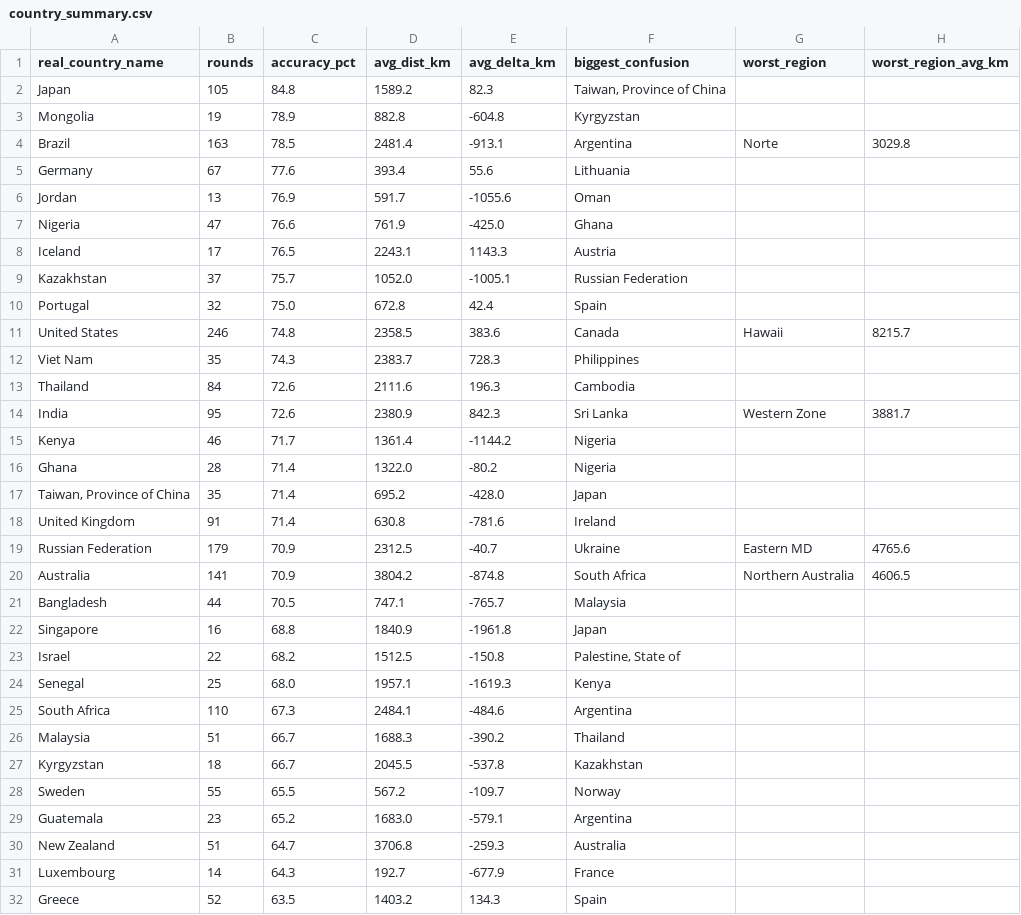
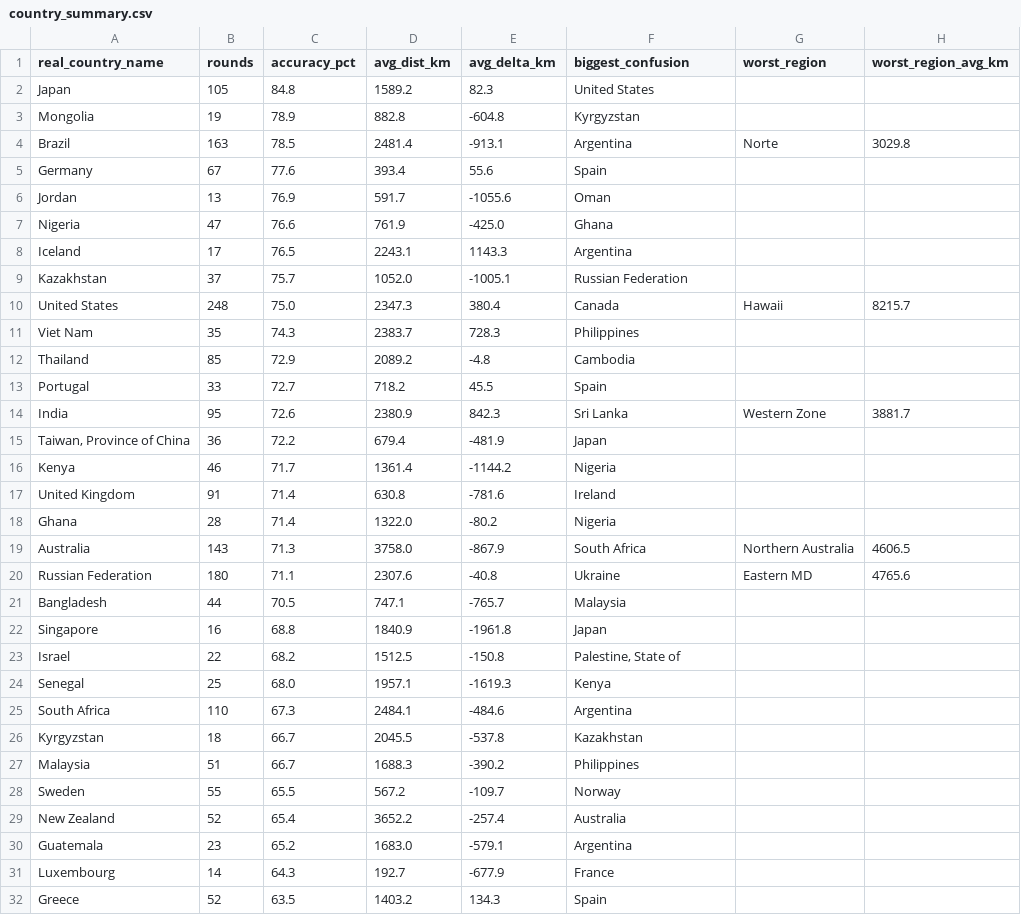
Before and after one commit to pedrosalgado22/Live_Geoguessr_Dashboard, a CSV file: country_summary.csv, drawn as a sheet; only a part is shown; the diff covers the shown part only.

```diff
--- a/country_summary.csv
+++ b/country_summary.csv
@@ -1,21 +1,21 @@
 real_country_name,rounds,accuracy_pct,avg_dist_km,avg_delta_km,biggest_confusion,worst_region,worst_region_avg_km
-Japan,105,84.8,1589.2,82.3,"Taiwan, Province of China",,
+Japan,105,84.8,1589.2,82.3,United States,,
 Mongolia,19,78.9,882.8,-604.8,Kyrgyzstan,,
 Brazil,163,78.5,2481.4,-913.1,Argentina,Norte,3029.8
-Germany,67,77.6,393.4,55.6,Lithuania,,
+Germany,67,77.6,393.4,55.6,Spain,,
 Jordan,13,76.9,591.7,-1055.6,Oman,,
 Nigeria,47,76.6,761.9,-425.0,Ghana,,
-Iceland,17,76.5,2243.1,1143.3,Austria,,
+Iceland,17,76.5,2243.1,1143.3,Argentina,,
 Kazakhstan,37,75.7,1052.0,-1005.1,Russian Federation,,
-Portugal,32,75.0,672.8,42.4,Spain,,
-United States,246,74.8,2358.5,383.6,Canada,Hawaii,8215.7
+United States,248,75.0,2347.3,380.4,Canada,Hawaii,8215.7
 Viet Nam,35,74.3,2383.7,728.3,Philippines,,
-Thailand,84,72.6,2111.6,196.3,Cambodia,,
+Thailand,85,72.9,2089.2,-4.8,Cambodia,,
+Portugal,33,72.7,718.2,45.5,Spain,,
 India,95,72.6,2380.9,842.3,Sri Lanka,Western Zone,3881.7
+"Taiwan, Province of China",36,72.2,679.4,-481.9,Japan,,
 Kenya,46,71.7,1361.4,-1144.2,Nigeria,,
+United Kingdom,91,71.4,630.8,-781.6,Ireland,,
 Ghana,28,71.4,1322.0,-80.2,Nigeria,,
-"Taiwan, Province of China",35,71.4,695.2,-428.0,Japan,,
-United Kingdom,91,71.4,630.8,-781.6,Ireland,,
-Russian Federation,179,70.9,2312.5,-40.7,Ukraine,Eastern MD,4765.6
-Australia,141,70.9,3804.2,-874.8,South Africa,Northern Australia,4606.5
+Australia,143,71.3,3758.0,-867.9,South Africa,Northern Australia,4606.5
+Russian Federation,180,71.1,2307.6,-40.8,Ukraine,Eastern MD,4765.6
 Bangladesh,44,70.5,747.1,-765.7,Malaysia,,
@@ -25,7 +25,7 @@ Senegal,25,68.0,1957.1,-1619.3,Kenya,,
 South Africa,110,67.3,2484.1,-484.6,Argentina,,
-Malaysia,51,66.7,1688.3,-390.2,Thailand,,
 Kyrgyzstan,18,66.7,2045.5,-537.8,Kazakhstan,,
+Malaysia,51,66.7,1688.3,-390.2,Philippines,,
 Sweden,55,65.5,567.2,-109.7,Norway,,
+New Zealand,52,65.4,3652.2,-257.4,Australia,,
 Guatemala,23,65.2,1683.0,-579.1,Argentina,,
-New Zealand,51,64.7,3706.8,-259.3,Australia,,
 Luxembourg,14,64.3,192.7,-677.9,France,,
```
Also changed, not shown: 3 added rows, 3 removed rows and 7 edited cells elsewhere in this file, country_training_ranking.csv, games.csv, 1 other file.
